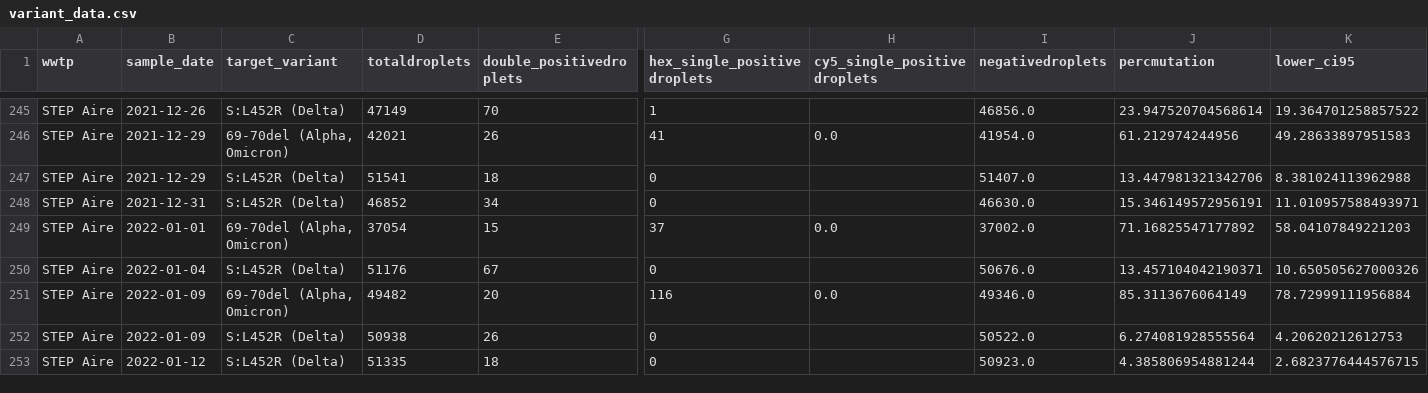
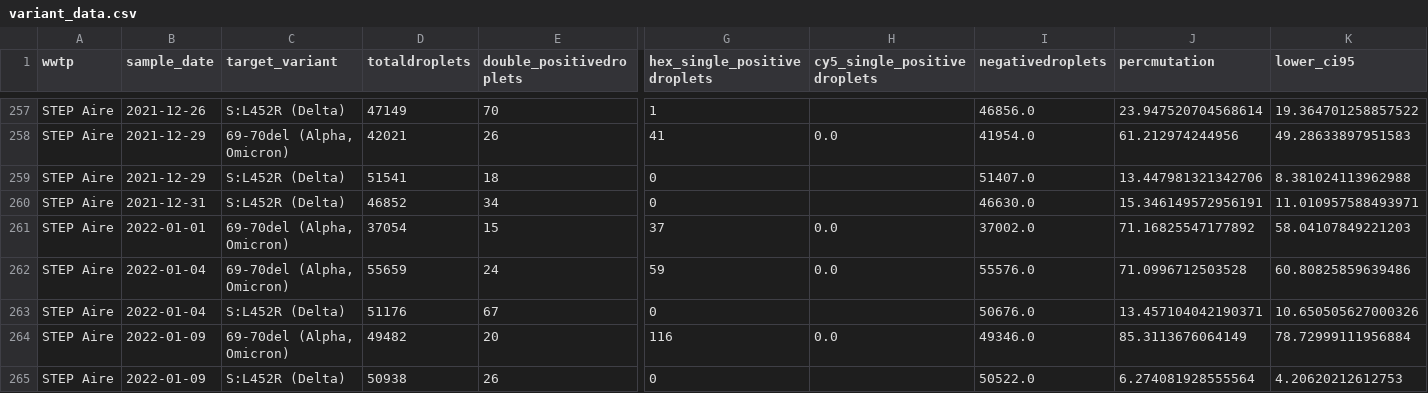
Before and after one commit to ajdevaux/ajdevaux.github.io, a CSV file: data/variant_data.csv, drawn as a sheet; only a part is shown, gaps mark what is left out; the shorter side is filled out with more unchanged rows; rows hold the shown columns only; the diff covers the shown part only; the diff names each change by its address in the sheet, - before the commit and + after, or states it on an @@ line.

Commit message:
omicron update

```diff
--- a/data/variant_data.csv
+++ b/data/variant_data.csv
+row 262: STEP Aire | 2022-01-04 | 69-70del (Alpha, Omicron) | 55659 | 24 | 59 | 0.0 | 55576.0 | 71.0996712503528 | 60.80825859639486
```
Also changed, not shown: 14 added rows elsewhere in this file, 1 other file.
